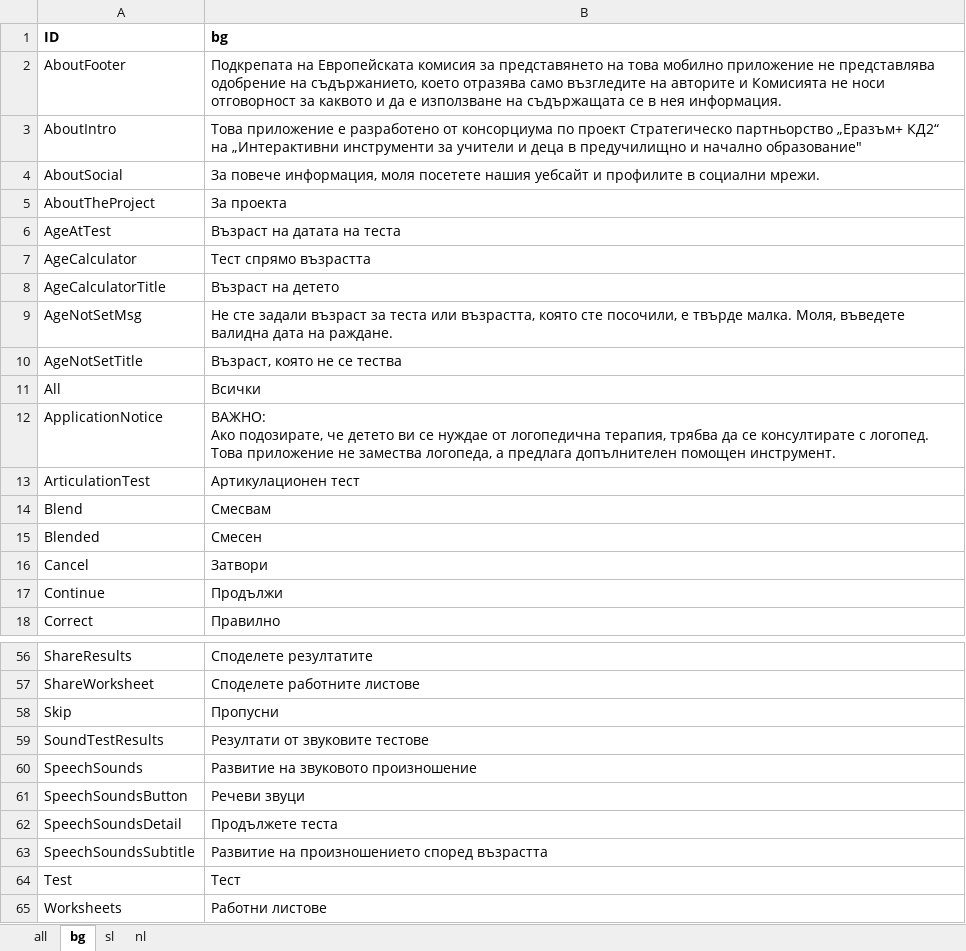
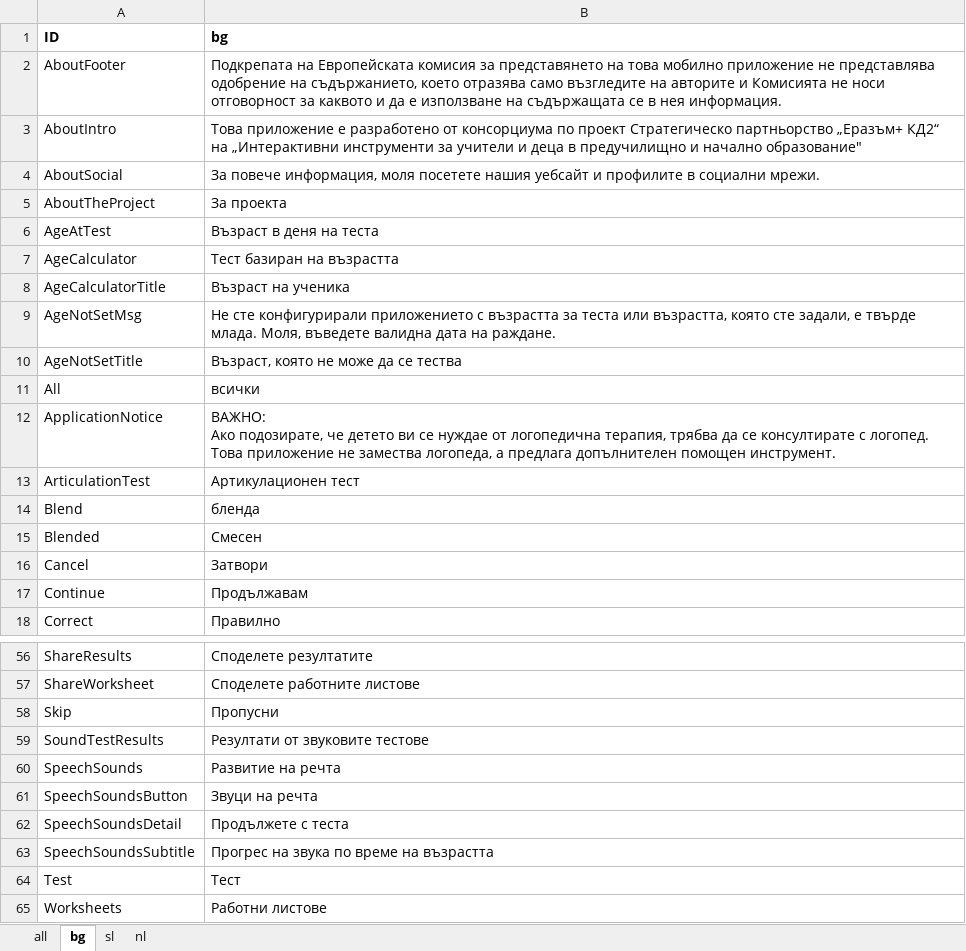
Before and after one commit to softqnr/speechpathology, an Excel workbook: Doc/AppResources.xlsx, sheet bg, drawn as a sheet; only a part is shown, gaps mark what is left out; values as stored, in another font and other column widths than the file's, no borders; the diff covers the shown part only; the diff names each change by its address in the sheet, - before the commit and + after, or states it on an @@ line.

```diff
--- a/Doc/AppResources.xlsx (sheet bg)
+++ b/Doc/AppResources.xlsx (sheet bg)
-B6 (bg): Възраст на датата на теста
+B6 (bg): Възраст в деня на теста
-B7 (bg): Тест спрямо възрастта
+B7 (bg): Тест базиран на възрастта
-B8 (bg): Възраст на детето
+B8 (bg): Възраст на ученика
-B9 (bg): Не сте задали възраст за теста или възрастта, която сте посочили, е твърде малка. Моля, въведете…
+B9 (bg): Не сте конфигурирали приложението с възрастта за теста или възрастта, която сте задали, е твърде млада. Моля, въведете…
-B10 (bg): Възраст, която не се тества
+B10 (bg): Възраст, която не може да се тества
-B11 (bg): Всички
+B11 (bg): всички
-B14 (bg): Смесвам
+B14 (bg): бленда
-B17 (bg): Продължи
+B17 (bg): Продължавам
-B60 (bg): Развитие на звуковото произношение
+B60 (bg): Развитие на речта
-B61 (bg): Речеви звуци
+B61 (bg): Звуци на речта
-B62 (bg): Продължете теста
+B62 (bg): Продължете с теста
-B63 (bg): Развитие на произношението според възрастта
+B63 (bg): Прогрес на звука по време на възрастта
```
Also changed, not shown: 7 edited cells elsewhere in this sheet, sheet all, Doc/BG/words_&_letters.xlsx, 4 other files.
